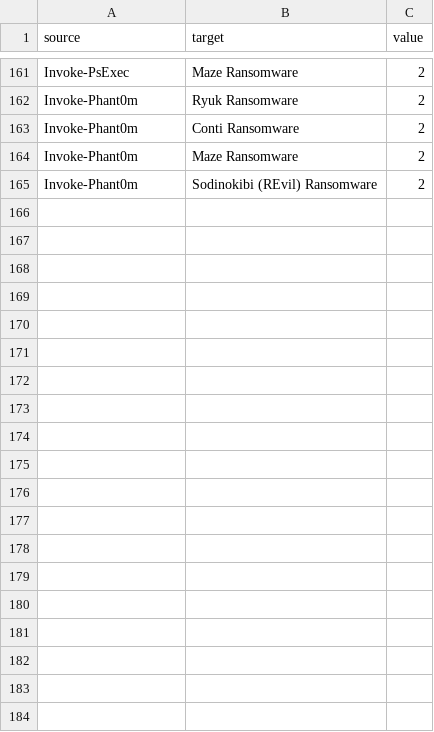
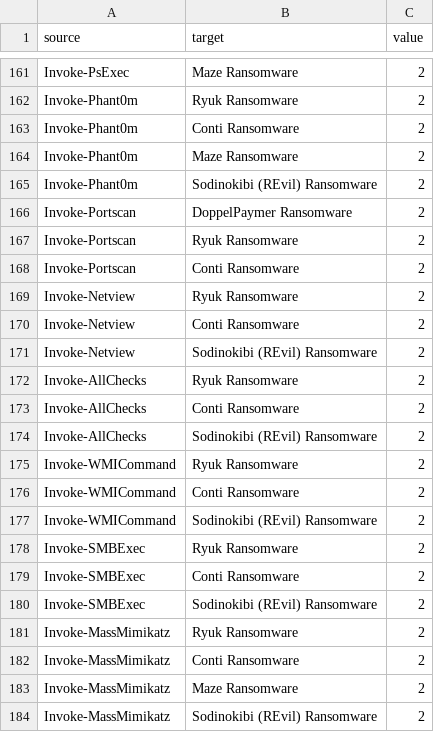
Before and after one commit to 0x4d5a/miniature-octo-umbrella, a CSV file: malsankey.csv, drawn as a sheet; only a part is shown, gaps mark what is left out; the diff covers the shown part only.

Commit message:
hi

```diff
--- a/malsankey.csv
+++ b/malsankey.csv
@@ -165 +165,20 @@ Invoke-Phant0m,Maze Ransomware,2
 Invoke-Phant0m,Sodinokibi (REvil) Ransomware,2
+Invoke-Portscan,DoppelPaymer Ransomware,2
+Invoke-Portscan,Ryuk Ransomware,2
+Invoke-Portscan,Conti Ransomware,2
+Invoke-Netview,Ryuk Ransomware,2
+Invoke-Netview,Conti Ransomware,2
+Invoke-Netview,Sodinokibi (REvil) Ransomware,2
+Invoke-AllChecks,Ryuk Ransomware,2
+Invoke-AllChecks,Conti Ransomware,2
+Invoke-AllChecks,Sodinokibi (REvil) Ransomware,2
+Invoke-WMICommand,Ryuk Ransomware,2
+Invoke-WMICommand,Conti Ransomware,2
+Invoke-WMICommand,Sodinokibi (REvil) Ransomware,2
+Invoke-SMBExec,Ryuk Ransomware,2
+Invoke-SMBExec,Conti Ransomware,2
+Invoke-SMBExec,Sodinokibi (REvil) Ransomware,2
+Invoke-MassMimikatz,Ryuk Ransomware,2
+Invoke-MassMimikatz,Conti Ransomware,2
+Invoke-MassMimikatz,Maze Ransomware,2
+Invoke-MassMimikatz,Sodinokibi (REvil) Ransomware,2
```
Also changed, not shown: 27 added rows elsewhere in this file.
